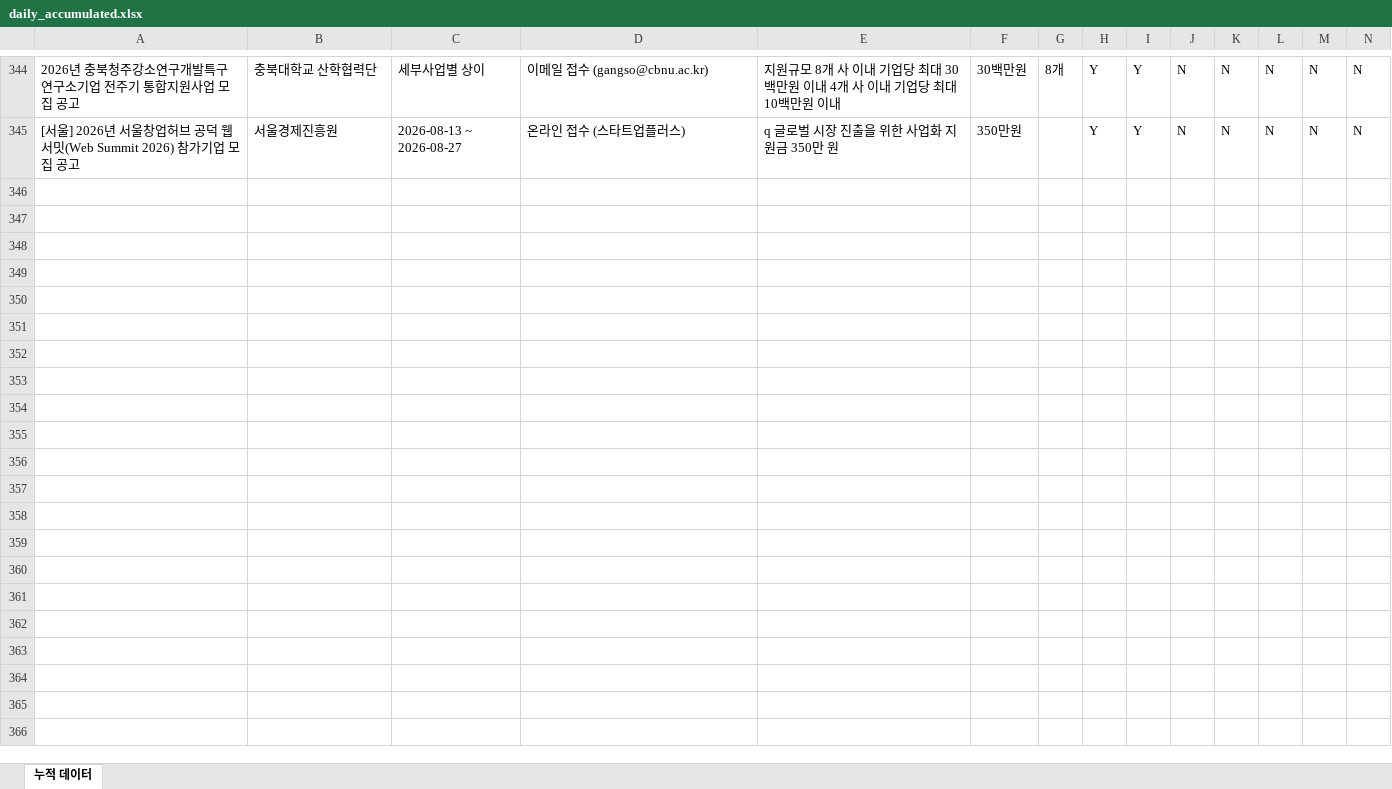
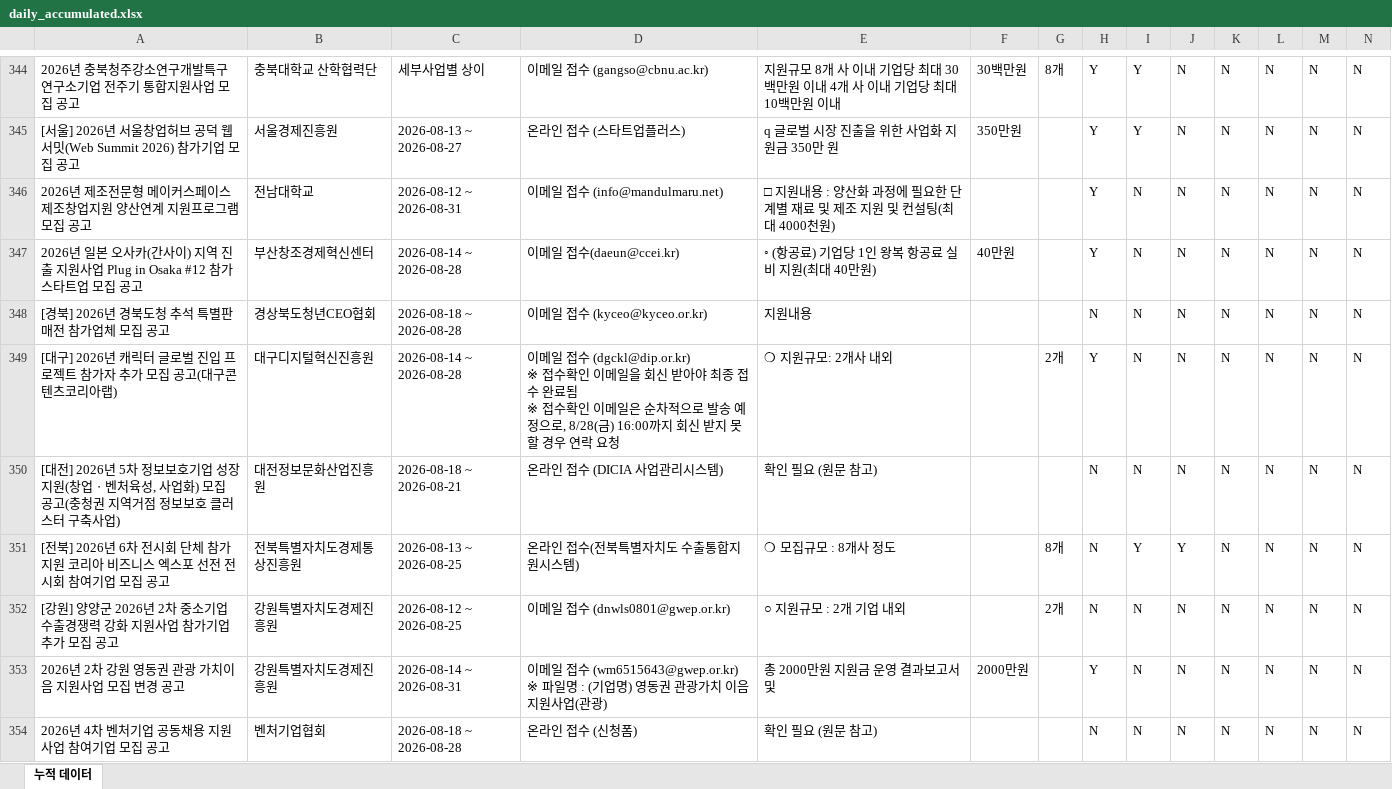
Before and after one commit to niceeun0/B2G_DASHBOARD, an Excel workbook: data/daily_accumulated.xlsx, sheet 누적 데이터, drawn as a sheet; only a part is shown, gaps mark what is left out; values as stored, in another font and other column widths than the file's, no borders; rows hold the shown columns only; ↵ is a line break in a cell; the diff covers the shown part only; the diff names each change by its address in the sheet, - before the commit and + after, or states it on an @@ line.

```diff
--- a/data/daily_accumulated.xlsx (sheet 누적 데이터)
+++ b/data/daily_accumulated.xlsx (sheet 누적 데이터)
+row 346: 2026년 제조전문형 메이커스페이스 제조창업지원 양산연계 지원프로그램 모집 공고 | 전남대학교 | 2026-08-12 ~ 2026-08-31 | 이메일 접수 (info@mandulmaru.net) | □ 지원내용 : 양산화 과정에 필요한 단계별 재료 및 제조 지원 및 컨설팅(최대 4000천원) |  |  | Y | N | N | N | N | N | N
+row 347: 2026년 일본 오사카(간사이) 지역 진출 지원사업 Plug in Osaka #12 참가 스타트업 모집 공고 | 부산창조경제혁신센터 | 2026-08-14 ~ 2026-08-28 | 이메일 접수(daeun@ccei.kr) | ◦ (항공료) 기업당 1인 왕복 항공료 실비 지원(최대 40만원) | 40만원 |  | Y | N | N | N | N | N | N
+row 348: [경북] 2026년 경북도청 추석 특별판매전 참가업체 모집 공고 | 경상북도청년CEO협회 | 2026-08-18 ~ 2026-08-28 | 이메일 접수 (kyceo@kyceo.or.kr) | 지원내용 |  |  | N | N | N | N | N | N | N
+row 349: [대구] 2026년 캐릭터 글로벌 진입 프로젝트 참가자 추가 모집 공고(대구콘텐츠코리아랩) | 대구디지털혁신진흥원 | 2026-08-14 ~ 2026-08-28 | 이메일 접수 (dgckl@dip.or.kr) ↵ ※ 접수확인 이메일을 회신 받아야 최종 접수 완료됨 ↵ ※ 접수확인 이메일은 순차적으로 발송 예정으로, 8/28(금) 16:00까지 회신 받지 못할 경우 연락 요청 | ❍ 지원규모: 2개사 내외 |  | 2개 | Y | N | N | N | N | N | N
+row 350: [대전] 2026년 5차 정보보호기업 성장지원(창업ㆍ벤처육성, 사업화) 모집 공고(충청권 지역거점 정보보호 클러스터 구축사업) | 대전정보문화산업진흥원 | 2026-08-18 ~ 2026-08-21 | 온라인 접수 (DICIA 사업관리시스템) | 확인 필요 (원문 참고) |  |  | N | N | N | N | N | N | N
+row 351: [전북] 2026년 6차 전시회 단체 참가지원 코리아 비즈니스 엑스포 선전 전시회 참여기업 모집 공고 | 전북특별자치도경제통상진흥원 | 2026-08-13 ~ 2026-08-25 | 온라인 접수(전북특별자치도 수출통합지원시스템) | ❍ 모집규모 : 8개사 정도 |  | 8개 | N | Y | Y | N | N | N | N
+row 352: [강원] 양양군 2026년 2차 중소기업 수출경쟁력 강화 지원사업 참가기업 추가 모집 공고 | 강원특별자치도경제진흥원 | 2026-08-12 ~ 2026-08-25 | 이메일 접수 (dnwls0801@gwep.or.kr) | ○ 지원규모 : 2개 기업 내외 |  | 2개 | N | N | N | N | N | N | N
+row 353: 2026년 2차 강원 영동권 관광 가치이음 지원사업 모집 변경 공고 | 강원특별자치도경제진흥원 | 2026-08-14 ~ 2026-08-31 | 이메일 접수 (wm6515643@gwep.or.kr) ↵ ※ 파일명 : (기업명) 영동권 관광가치 이음 지원사업(관광) | 총 2000만원 지원금 운영 결과보고서 및 | 2000만원 |  | Y | N | N | N | N | N | N
+row 354: 2026년 4차 벤처기업 공동채용 지원사업 참여기업 모집 공고 | 벤처기업협회 | 2026-08-18 ~ 2026-08-28 | 온라인 접수 (신청폼) | 확인 필요 (원문 참고) |  |  | N | N | N | N | N | N | N
```
Also changed, not shown: 38 added rows elsewhere in this sheet, 2 other files.
